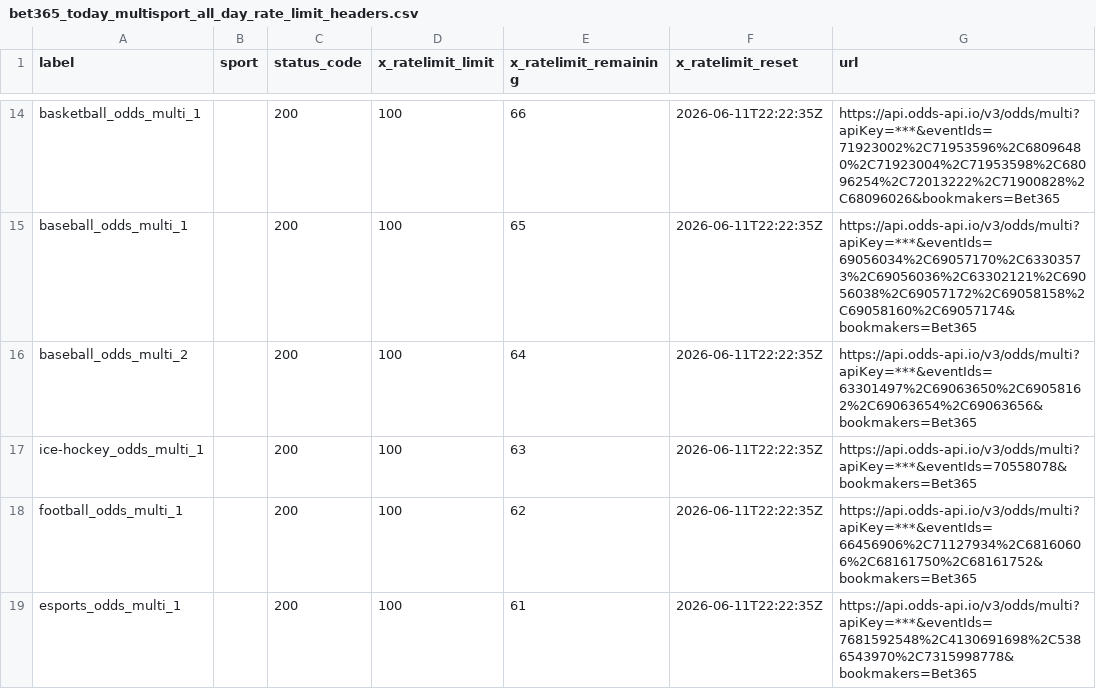
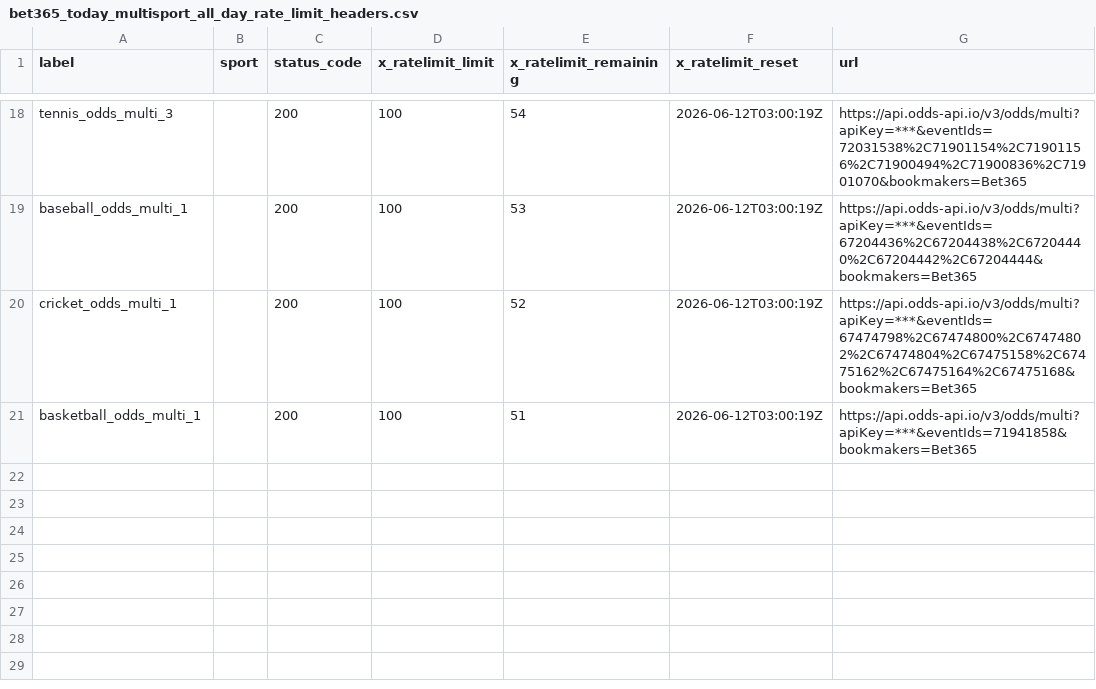
Before and after one commit to Bendecks/Odds-2, a CSV file: output/bet365/latest/bet365_today_multisport_all_day_rate_limit_headers.csv, drawn as a sheet; only a part is shown, gaps mark what is left out; removed rows and columns are numbered as before the commit, all else as after; the diff covers the shown part only; the diff names each change by its address in the sheet, - before the commit and + after, or states it on an @@ line.

```diff
--- a/output/bet365/latest/bet365_today_multisport_all_day_rate_limit_headers.csv
+++ b/output/bet365/latest/bet365_today_multisport_all_day_rate_limit_headers.csv
-A18 (label): basketball_odds_multi_1
+A18 (label): tennis_odds_multi_3
-E18 (x_ratelimit_remaining): 66
+E18 (x_ratelimit_remaining): 54
-F18:F19 (x_ratelimit_reset): 2026-06-11T22:22:35Z
+F18:F19 (x_ratelimit_reset): 2026-06-12T03:00:19Z
-G18 (url): https://api.odds-api.io/v3/odds/multi?apiKey=***&eventIds=71923002%2C71953596%2C68096480%2C71923004%2C71953598%2C68096254%2C72013222%2C71900828%2C68096026&bookmakers=Bet365
+G18 (url): https://api.odds-api.io/v3/odds/multi?apiKey=***&eventIds=72031538%2C71901154%2C71901156%2C71900494%2C71900836%2C71901070&bookmakers=Bet365
-E19 (x_ratelimit_remaining): 65
+E19 (x_ratelimit_remaining): 53
-G19 (url): https://api.odds-api.io/v3/odds/multi?apiKey=***&eventIds=69056034%2C69057170%2C63303573%2C69056036%2C63302121%2C69056038%2C69057172%2C69058158%2C69058160%2C69057174&bookmakers=Bet365
+G19 (url): https://api.odds-api.io/v3/odds/multi?apiKey=***&eventIds=67204436%2C67204438%2C67204440%2C67204442%2C67204444&bookmakers=Bet365
-row 16: baseball_odds_multi_2 |  | 200 | 100 | 64 | 2026-06-11T22:22:35Z | https://api.odds-api.io/v3/odds/multi?apiKey=***&eventIds=63301497%2C69063650%2C69058162%2C69063654%2C69063656&bookmakers=Bet365
-A20 (label): ice-hockey_odds_multi_1
+A20 (label): cricket_odds_multi_1
-E20 (x_ratelimit_remaining): 63
+E20 (x_ratelimit_remaining): 52
-F20:F21 (x_ratelimit_reset): 2026-06-11T22:22:35Z
+F20:F21 (x_ratelimit_reset): 2026-06-12T03:00:19Z
-G20 (url): https://api.odds-api.io/v3/odds/multi?apiKey=***&eventIds=70558078&bookmakers=Bet365
+G20 (url): https://api.odds-api.io/v3/odds/multi?apiKey=***&eventIds=67474798%2C67474800%2C67474802%2C67474804%2C67475158%2C67475162%2C67475164%2C67475168&bookmakers=Bet365
-A21 (label): football_odds_multi_1
+A21 (label): basketball_odds_multi_1
-E21 (x_ratelimit_remaining): 62
+E21 (x_ratelimit_remaining): 51
-G21 (url): https://api.odds-api.io/v3/odds/multi?apiKey=***&eventIds=66456906%2C71127934%2C68160606%2C68161750%2C68161752&bookmakers=Bet365
+G21 (url): https://api.odds-api.io/v3/odds/multi?apiKey=***&eventIds=71941858&bookmakers=Bet365
-row 19: esports_odds_multi_1 |  | 200 | 100 | 61 | 2026-06-11T22:22:35Z | https://api.odds-api.io/v3/odds/multi?apiKey=***&eventIds=7681592548%2C4130691698%2C5386543970%2C7315998778&bookmakers=Bet365
```
Also changed, not shown: 4 added rows and 36 edited cells elsewhere in this file, output/bet365/latest/bet365_today_multisport_all_day_events.csv, output/bet365/latest/bet365_today_multisport_all_day_excluded.csv, 22 other files.
